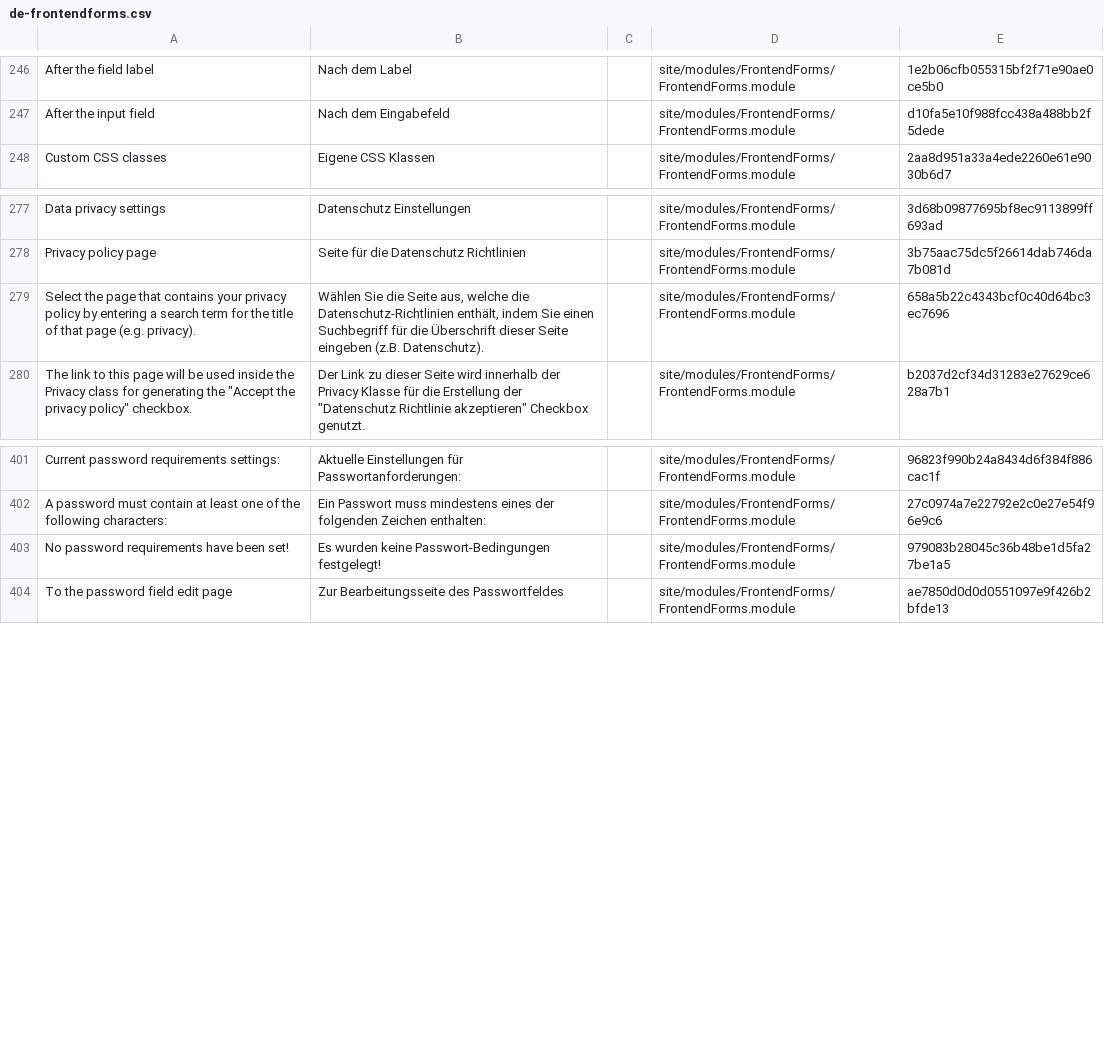
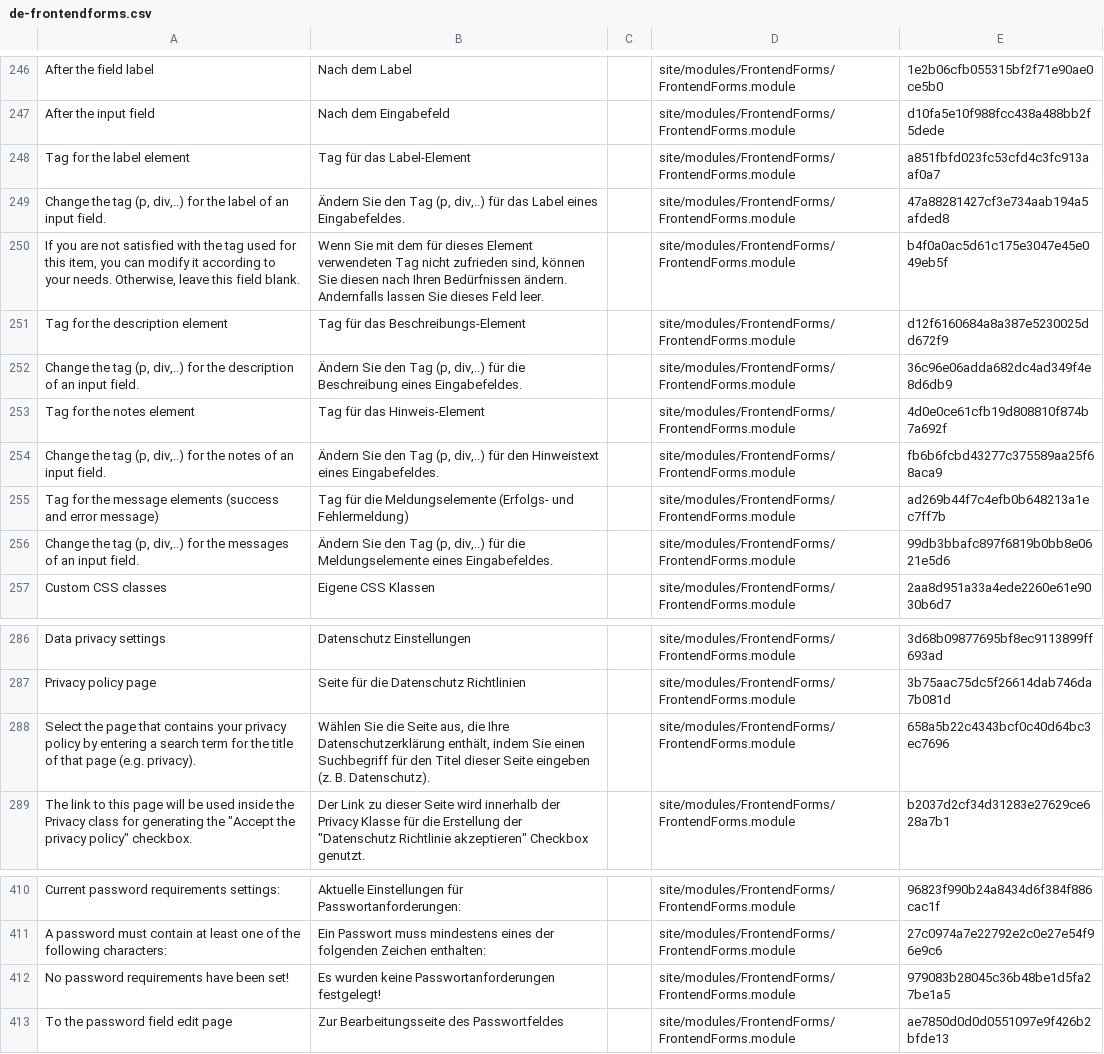
Before and after one commit to juergenweb/FrontendForms, a CSV file: languages/de-frontendforms.csv, drawn as a sheet; only a part is shown, gaps mark what is left out; addresses are those after the commit; the diff names each change by its address in the sheet, - before the commit and + after, or states it on an @@ line.

Commit message:
Update de-frontendforms.csv

```diff
--- a/languages/de-frontendforms.csv
+++ b/languages/de-frontendforms.csv
+row 248: Tag for the label element | Tag für das Label-Element |  | site/modules/FrontendForms/FrontendForms.module | a851fbfd023fc53cfd4c3fc913aaf0a7
+row 249: Change the tag (p, div,..) for the label of an input field. | Ändern Sie den Tag (p, div,..) für das Label eines Eingabefeldes. |  | site/modules/FrontendForms/FrontendForms.module | 47a88281427cf3e734aab194a5afded8
+row 250: If you are not satisfied with the tag used for this item, you can modify it according to your needs. Otherwise, leave this field blank. | Wenn Sie mit dem für dieses Element verwendeten Tag nicht zufrieden sind, können Sie diesen nach Ihren Bedürfnissen ändern. Andernfalls lassen Sie dieses Feld leer. |  | site/modules/FrontendForms/FrontendForms.module | b4f0a0ac5d61c175e3047e45e049eb5f
+row 251: Tag for the description element | Tag für das Beschreibungs-Element |  | site/modules/FrontendForms/FrontendForms.module | d12f6160684a8a387e5230025dd672f9
+row 252: Change the tag (p, div,..) for the description of an input field. | Ändern Sie den Tag (p, div,..) für die Beschreibung eines Eingabefeldes. |  | site/modules/FrontendForms/FrontendForms.module | 36c96e06adda682dc4ad349f4e8d6db9
+row 253: Tag for the notes element | Tag für das Hinweis-Element |  | site/modules/FrontendForms/FrontendForms.module | 4d0e0ce61cfb19d808810f874b7a692f
+row 254: Change the tag (p, div,..) for the notes of an input field. | Ändern Sie den Tag (p, div,..) für den Hinweistext eines Eingabefeldes. |  | site/modules/FrontendForms/FrontendForms.module | fb6b6fcbd43277c375589aa25f68aca9
+row 255: Tag for the message elements (success and error message) | Tag für die Meldungselemente (Erfolgs- und Fehlermeldung) |  | site/modules/FrontendForms/FrontendForms.module | ad269b44f7c4efb0b648213a1ec7ff7b
+row 256: Change the tag (p, div,..) for the messages of an input field. | Ändern Sie den Tag (p, div,..) für die Meldungselemente eines Eingabefeldes. |  | site/modules/FrontendForms/FrontendForms.module | 99db3bbafc897f6819b0bb8e0621e5d6
-B288: …Seite aus, welche die Datenschutz-Richtlinien enthält, indem Sie einen Suchbegriff für die Überschrift dieser Seite eingeben (z.B. Datenschutz).
+B288: …Seite aus, die Ihre Datenschutzerklärung enthält, indem Sie einen Suchbegriff für den Titel dieser Seite eingeben (z. B. Datenschutz).
-B412: …wurden keine Passwort-Bedingungen festgelegt!
+B412: …wurden keine Passwortanforderungen festgelegt!
```
